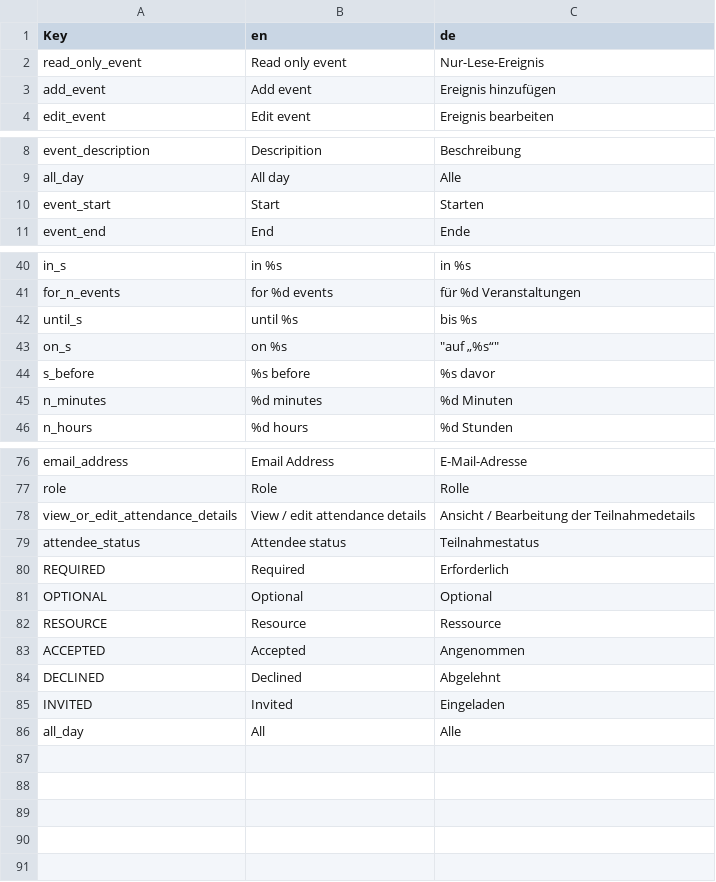
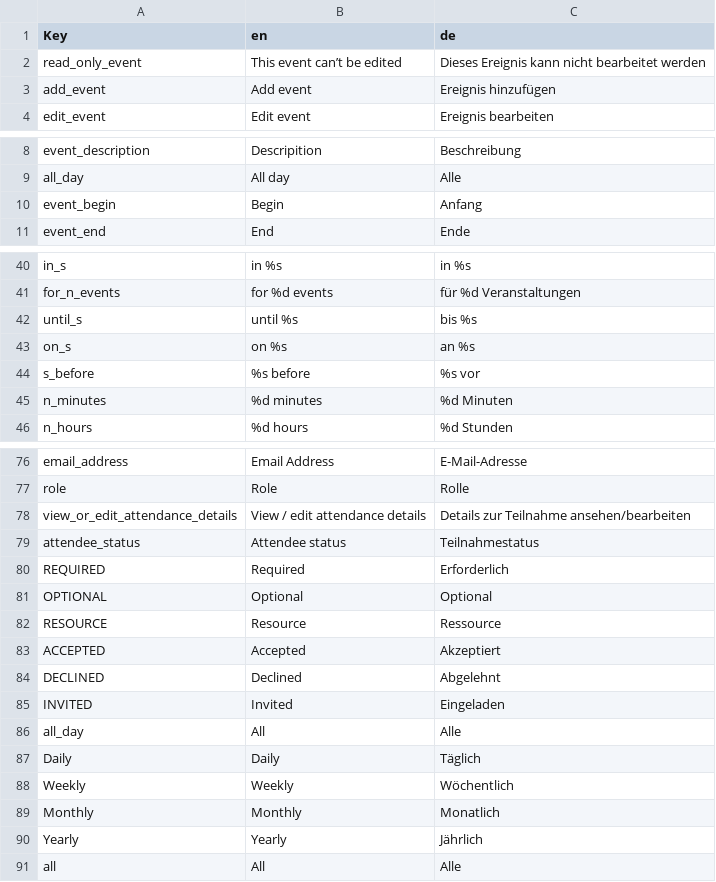
Before and after one commit to chris-wolf/edit_calendar_event_view, a CSV file: localization.csv, drawn as a sheet; only a part is shown, gaps mark what is left out; the diff covers the shown part only.

Commit message:
fixed for localization

```diff
--- a/localization.csv
+++ b/localization.csv
@@ -1,3 +1,3 @@
 Key,en,de
-read_only_event,Read only event,Nur-Lese-Ereignis
+read_only_event,This event can’t be edited,Dieses Ereignis kann nicht bearbeitet werden
 add_event,Add event,Ereignis hinzufügen
@@ -9,3 +9,3 @@ event_description,Descripition,Beschreibung
 all_day,All day,Alle
-event_start,Start,Starten
+event_begin,Begin,Anfang
 event_end,End,Ende
@@ -42,4 +42,4 @@ for_n_events,for %d events,für %d Veranstaltungen
 until_s,until %s,bis %s
-on_s,on %s,"""auf „%s“"""
-s_before,%s before,%s davor
+on_s,on %s,an %s
+s_before,%s before,%s vor
 n_minutes,%d minutes,%d Minuten
@@ -77,3 +77,3 @@ email_address,Email Address,E-Mail-Adresse
 role,Role,Rolle
-view_or_edit_attendance_details,View / edit attendance details,Ansicht / Bearbeitung der Teilnahmedetails
+view_or_edit_attendance_details,View / edit attendance details,Details zur Teilnahme ansehen/bearbeiten
 attendee_status,Attendee status,Teilnahmestatus
@@ -82,3 +82,3 @@ OPTIONAL,Optional,Optional
 RESOURCE,Resource,Ressource
-ACCEPTED,Accepted,Angenommen
+ACCEPTED,Accepted,Akzeptiert
 DECLINED,Declined,Abgelehnt
@@ -86 +86,6 @@ INVITED,Invited,Eingeladen
 all_day,All,Alle
+Daily,Daily,Täglich
+Weekly,Weekly,Wöchentlich
+Monthly,Monthly,Monatlich
+Yearly,Yearly,Jährlich
+all,All,Alle
```
Also changed, not shown: 10 edited cells elsewhere in this file, 6 other files.
